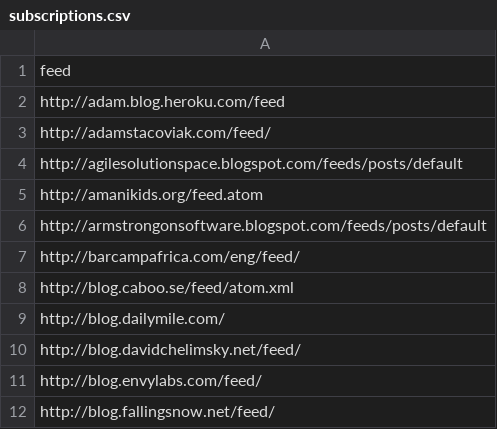
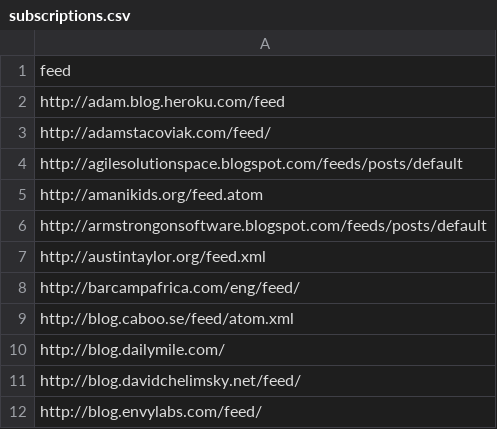
Before and after one commit to matthewtodd/planet, a CSV file: config/subscriptions.csv, drawn as a sheet; only a part is shown; the shorter side is filled out with more unchanged rows; the diff names each change by its address in the sheet, - before the commit and + after, or states it on an @@ line.

Commit message:
Follow Austin's blog.

```diff
--- a/config/subscriptions.csv
+++ b/config/subscriptions.csv
+row 7: http://austintaylor.org/feed.xml
```
